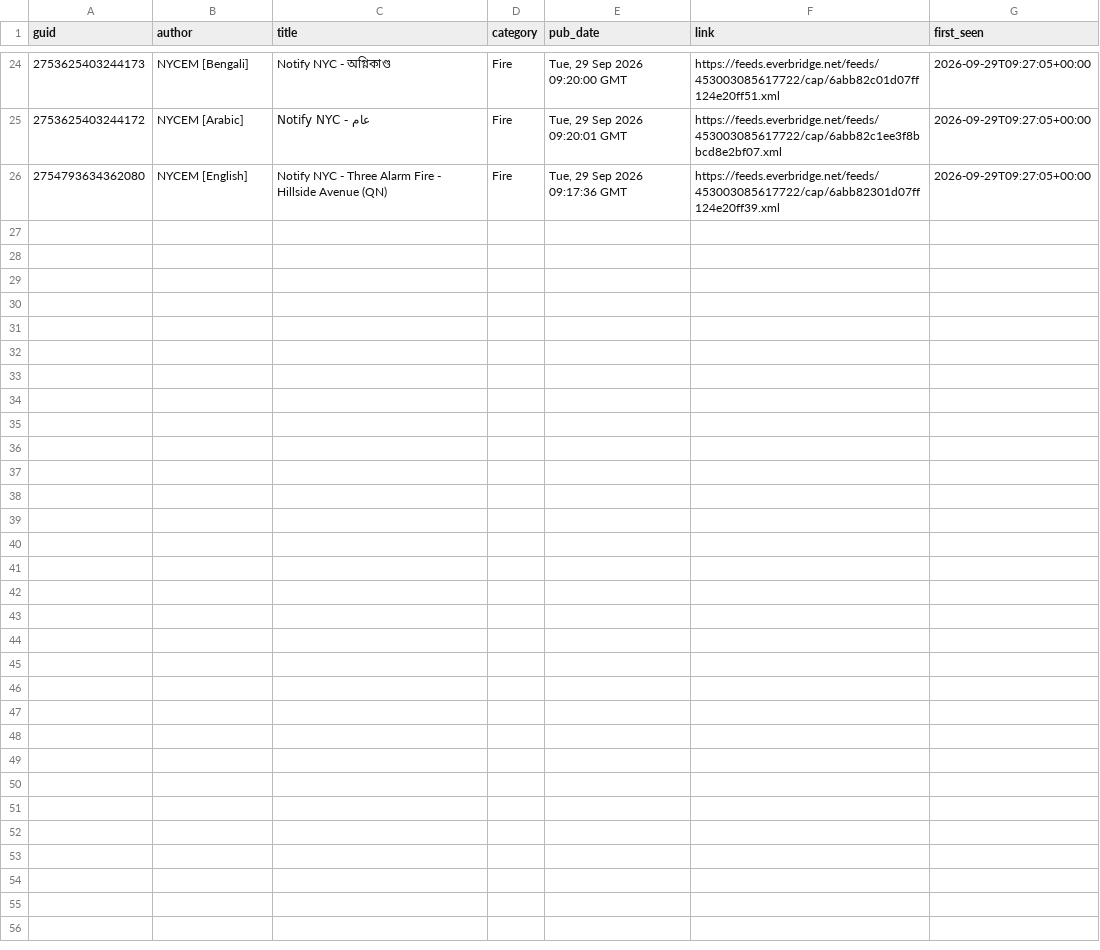
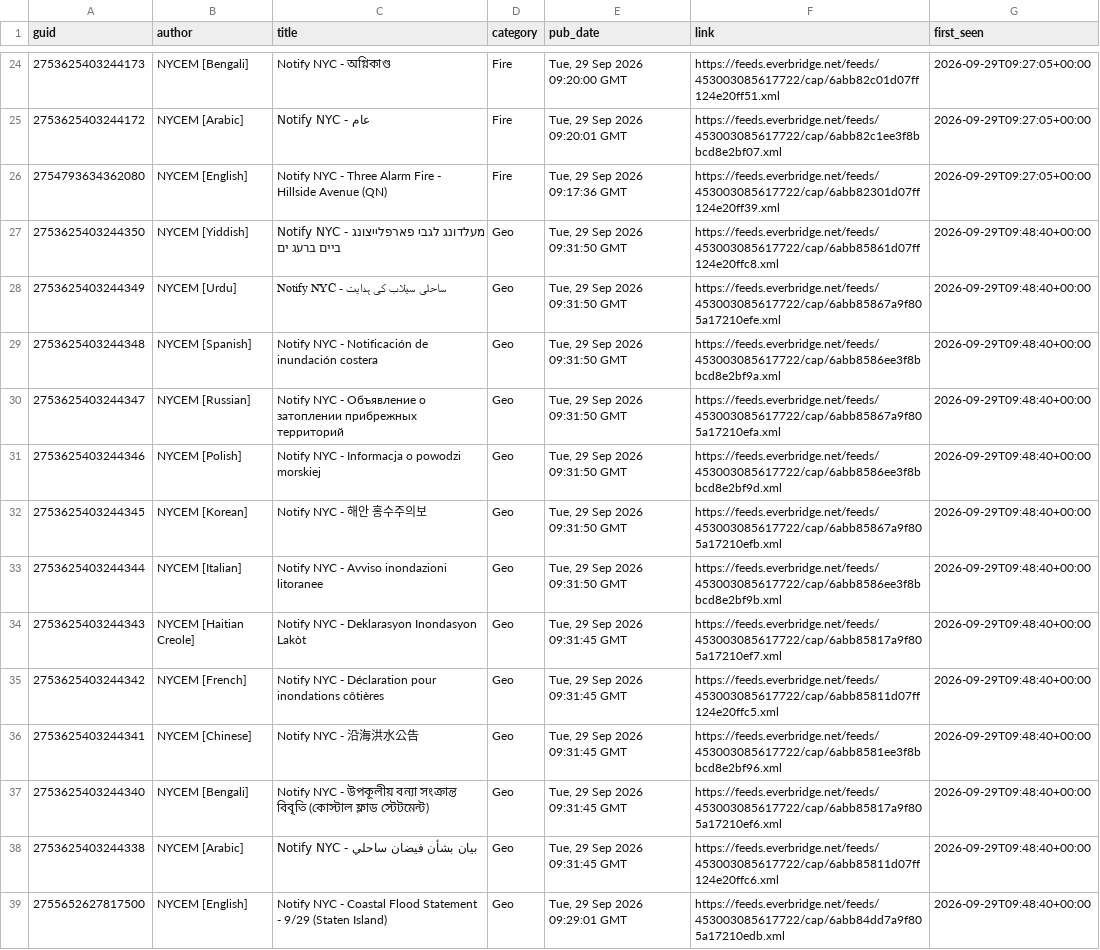
Before and after one commit to BetaNYC/q-map, a CSV file: data/archive/alerts/items.csv, drawn as a sheet; only a part is shown, gaps mark what is left out; the diff names each change by its address in the sheet, - before the commit and + after, or states it on an @@ line.

```diff
--- a/data/archive/alerts/items.csv
+++ b/data/archive/alerts/items.csv
+row 27: 2753625403244350 | NYCEM [Yiddish] | Notify NYC - מעלדונג לגבי פארפלייצונג ביים ברעג ים | Geo | Tue, 29 Sep 2026 09:31:50 GMT | https://feeds.everbridge.net/feeds/453003085617722/cap/6abb85861d07ff124e20ffc8.xml | 2026-09-29T09:48:40+00:00
+row 28: 2753625403244349 | NYCEM [Urdu] | Notify NYC - ساحلی سیلاب کی ہدایت | Geo | Tue, 29 Sep 2026 09:31:50 GMT | https://feeds.everbridge.net/feeds/453003085617722/cap/6abb85867a9f805a17210efe.xml | 2026-09-29T09:48:40+00:00
+row 29: 2753625403244348 | NYCEM [Spanish] | Notify NYC - Notificación de inundación costera | Geo | Tue, 29 Sep 2026 09:31:50 GMT | https://feeds.everbridge.net/feeds/453003085617722/cap/6abb8586ee3f8bbcd8e2bf9a.xml | 2026-09-29T09:48:40+00:00
+row 30: 2753625403244347 | NYCEM [Russian] | Notify NYC - Объявление о затоплении прибрежных территорий | Geo | Tue, 29 Sep 2026 09:31:50 GMT | https://feeds.everbridge.net/feeds/453003085617722/cap/6abb85867a9f805a17210efa.xml | 2026-09-29T09:48:40+00:00
+row 31: 2753625403244346 | NYCEM [Polish] | Notify NYC - Informacja o powodzi morskiej | Geo | Tue, 29 Sep 2026 09:31:50 GMT | https://feeds.everbridge.net/feeds/453003085617722/cap/6abb8586ee3f8bbcd8e2bf9d.xml | 2026-09-29T09:48:40+00:00
+row 32: 2753625403244345 | NYCEM [Korean] | Notify NYC - 해안 홍수주의보 | Geo | Tue, 29 Sep 2026 09:31:50 GMT | https://feeds.everbridge.net/feeds/453003085617722/cap/6abb85867a9f805a17210efb.xml | 2026-09-29T09:48:40+00:00
+row 33: 2753625403244344 | NYCEM [Italian] | Notify NYC - Avviso inondazioni litoranee | Geo | Tue, 29 Sep 2026 09:31:50 GMT | https://feeds.everbridge.net/feeds/453003085617722/cap/6abb8586ee3f8bbcd8e2bf9b.xml | 2026-09-29T09:48:40+00:00
+row 34: 2753625403244343 | NYCEM [Haitian Creole] | Notify NYC - Deklarasyon Inondasyon Lakòt | Geo | Tue, 29 Sep 2026 09:31:45 GMT | https://feeds.everbridge.net/feeds/453003085617722/cap/6abb85817a9f805a17210ef7.xml | 2026-09-29T09:48:40+00:00
+row 35: 2753625403244342 | NYCEM [French] | Notify NYC - Déclaration pour inondations côtières | Geo | Tue, 29 Sep 2026 09:31:45 GMT | https://feeds.everbridge.net/feeds/453003085617722/cap/6abb85811d07ff124e20ffc5.xml | 2026-09-29T09:48:40+00:00
+row 36: 2753625403244341 | NYCEM [Chinese] | Notify NYC - 沿海洪水公告 | Geo | Tue, 29 Sep 2026 09:31:45 GMT | https://feeds.everbridge.net/feeds/453003085617722/cap/6abb8581ee3f8bbcd8e2bf96.xml | 2026-09-29T09:48:40+00:00
+row 37: 2753625403244340 | NYCEM [Bengali] | Notify NYC - উপকূলীয় বন্যা সংক্রান্ত বিবৃতি (কোস্টাল ফ্লাড স্টেটমেন্ট) | Geo | Tue, 29 Sep 2026 09:31:45 GMT | https://feeds.everbridge.net/feeds/453003085617722/cap/6abb85817a9f805a17210ef6.xml | 2026-09-29T09:48:40+00:00
+row 38: 2753625403244338 | NYCEM [Arabic] | Notify NYC - بيان بشأن فيضان ساحلي | Geo | Tue, 29 Sep 2026 09:31:45 GMT | https://feeds.everbridge.net/feeds/453003085617722/cap/6abb85811d07ff124e20ffc6.xml | 2026-09-29T09:48:40+00:00
+row 39: 2755652627817500 | NYCEM [English] | Notify NYC - Coastal Flood Statement - 9/29 (Staten Island) | Geo | Tue, 29 Sep 2026 09:29:01 GMT | https://feeds.everbridge.net/feeds/453003085617722/cap/6abb84dd7a9f805a17210edb.xml | 2026-09-29T09:48:40+00:00
```
Also changed, not shown: 2 other files.
